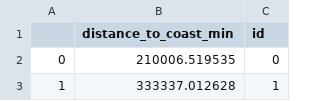
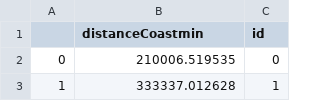
Before and after one commit to HendrixPeralta/bol_hdi_prediction, a CSV file: data/satellite/collab_satellite_data/coast_distance_min_2017.csv, drawn as a sheet; only a part is shown.

```diff
--- a/data/satellite/collab_satellite_data/coast_distance_min_2017.csv
+++ b/data/satellite/collab_satellite_data/coast_distance_min_2017.csv
@@ -1,2 +1,2 @@
-,distance_to_coast_min,id
+,distanceCoastmin,id
 0,210006.519535,0
```
Also changed, not shown: data/satellite/collab_satellite_data/coast_distance_max_2017.csv, data/satellite/collab_satellite_data/coast_distance_mean_2017.csv, 2 other files.
